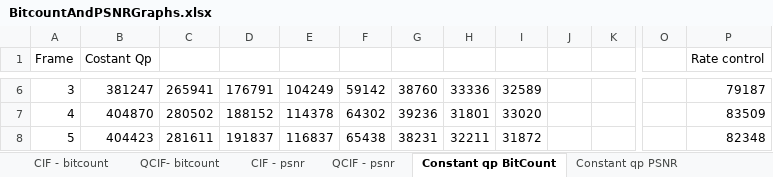
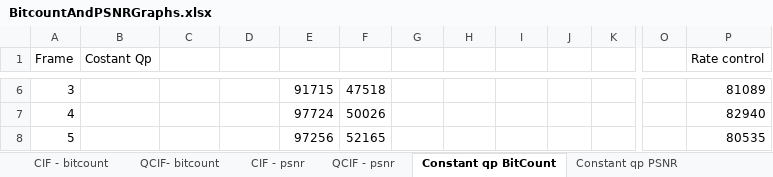
Before and after one commit to daves-devel/ECE1718H, an Excel workbook: goldendata/Assigment3_E1/BitcountAndPSNRGraphs.xlsx, sheet Constant qp BitCount, drawn as a sheet; only a part is shown, gaps mark what is left out; values as stored, in another font and other column widths than the file's, no borders; charts and pictures not drawn; the diff covers the shown part only; the diff names each change by its address in the sheet, - before the commit and + after, or states it on an @@ line.

```diff
--- a/goldendata/Assigment3_E1/BitcountAndPSNRGraphs.xlsx (sheet Constant qp BitCount)
+++ b/goldendata/Assigment3_E1/BitcountAndPSNRGraphs.xlsx (sheet Constant qp BitCount)
-B6 (Costant Qp): 381247
+B6 (Costant Qp): (empty)
-C6: 265941
+C6: (empty)
-D6: 176791
+D6: (empty)
-E6: 104249
+E6: 91715
-F6: 59142
+F6: 47518
-G6: 38760
+G6: (empty)
-H6: 33336
+H6: (empty)
-I6: 32589
+I6: (empty)
-P6 (Rate control): 79187
+P6 (Rate control): 81089
-B7 (Costant Qp): 404870
+B7 (Costant Qp): (empty)
-C7: 280502
+C7: (empty)
-D7: 188152
+D7: (empty)
-E7: 114378
+E7: 97724
-F7: 64302
+F7: 50026
-G7: 39236
+G7: (empty)
-H7: 31801
+H7: (empty)
-I7: 33020
+I7: (empty)
-P7 (Rate control): 83509
+P7 (Rate control): 82940
-B8 (Costant Qp): 404423
+B8 (Costant Qp): (empty)
-C8: 281611
+C8: (empty)
-D8: 191837
+D8: (empty)
-E8: 116837
+E8: 97256
-F8: 65438
+F8: 52165
-G8: 38231
+G8: (empty)
-H8: 32211
+H8: (empty)
-I8: 31872
+I8: (empty)
-P8 (Rate control): 82348
+P8 (Rate control): 80535
```
Also changed, not shown: 2 added rows, 2 removed rows and 162 edited cells elsewhere in this sheet, sheet CIF - bitcount, sheet QCIF- bitcount, sheet CIF - psnr, sheet Constant qp PSNR, sheet QCIF - psnr, charts or pictures, 6 other files.
